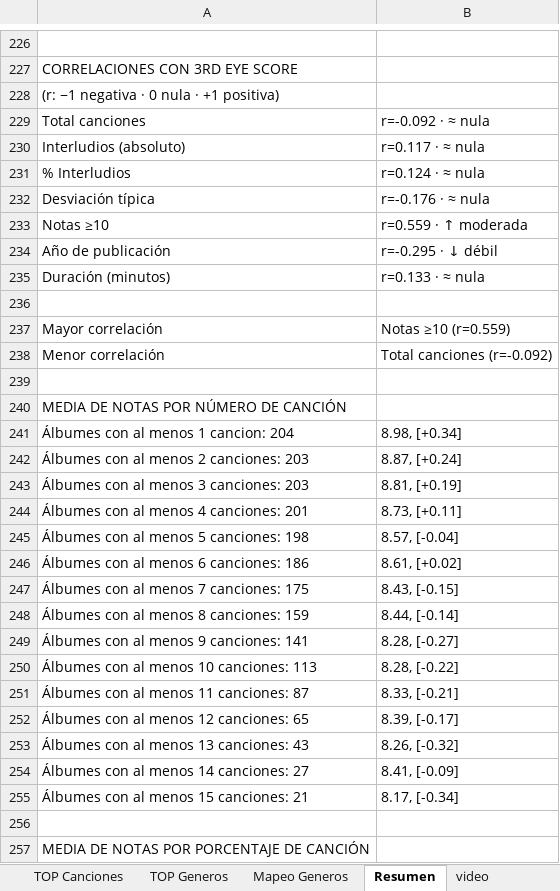
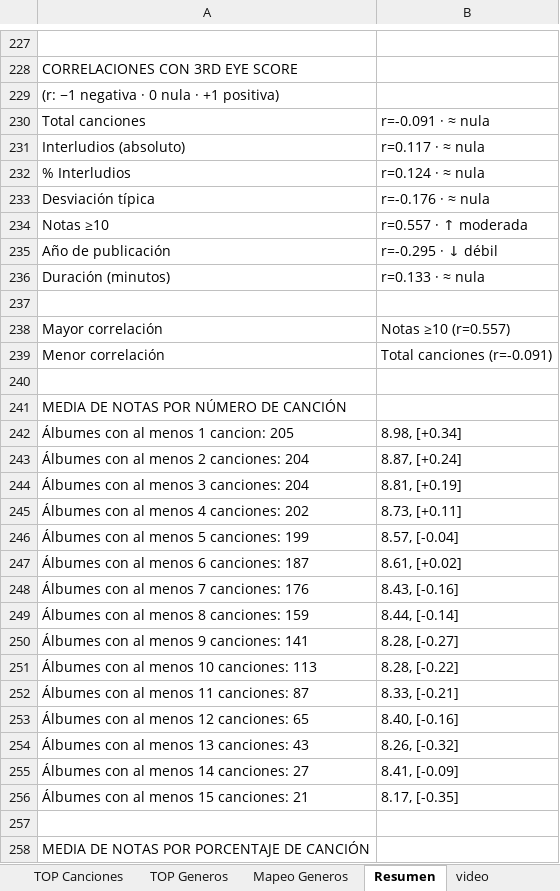
Before and after one commit to miguelrr11/top1000albums, an Excel workbook: 1000albums.xlsx, sheet Resumen, drawn as a sheet; only a part is shown, gaps mark what is left out; values as stored, in another font and other column widths than the file's, no cell formats; addresses are those after the commit; the diff covers the shown part only; the diff names each change by its address in the sheet, - before the commit and + after, or states it on an @@ line.

```diff
--- a/1000albums.xlsx (sheet Resumen)
+++ b/1000albums.xlsx (sheet Resumen)
-B230: r=-0.092 · ≈ nula
+B230: r=-0.091 · ≈ nula
-B234: r=0.559 · ↑ moderada
+B234: r=0.557 · ↑ moderada
-B238: Notas ≥10 (r=0.559)
+B238: Notas ≥10 (r=0.557)
-B239: Total canciones (r=-0.092)
+B239: Total canciones (r=-0.091)
-A242: Álbumes con al menos 1 cancion: 204
+A242: Álbumes con al menos 1 cancion: 205
-A243: Álbumes con al menos 2 canciones: 203
+A243: Álbumes con al menos 2 canciones: 204
-A244: Álbumes con al menos 3 canciones: 203
+A244: Álbumes con al menos 3 canciones: 204
-A245: Álbumes con al menos 4 canciones: 201
+A245: Álbumes con al menos 4 canciones: 202
-A246: Álbumes con al menos 5 canciones: 198
+A246: Álbumes con al menos 5 canciones: 199
-A247: Álbumes con al menos 6 canciones: 186
+A247: Álbumes con al menos 6 canciones: 187
-A248: Álbumes con al menos 7 canciones: 175
+A248: Álbumes con al menos 7 canciones: 176
-B248: 8.43, [-0.15]
+B248: 8.43, [-0.16]
-B253: 8.39, [-0.17]
+B253: 8.40, [-0.16]
-B256: 8.17, [-0.34]
+B256: 8.17, [-0.35]
```
Also changed, not shown: 3 added rows, 2 removed rows and 30 edited cells elsewhere in this sheet, sheet Tabla Albums, sheet Tablas TOP, sheet TOP Generos, sheet Albums, sheet TOP Canciones, sheet Mapeo Generos, 1 more sheet, cell formats.
